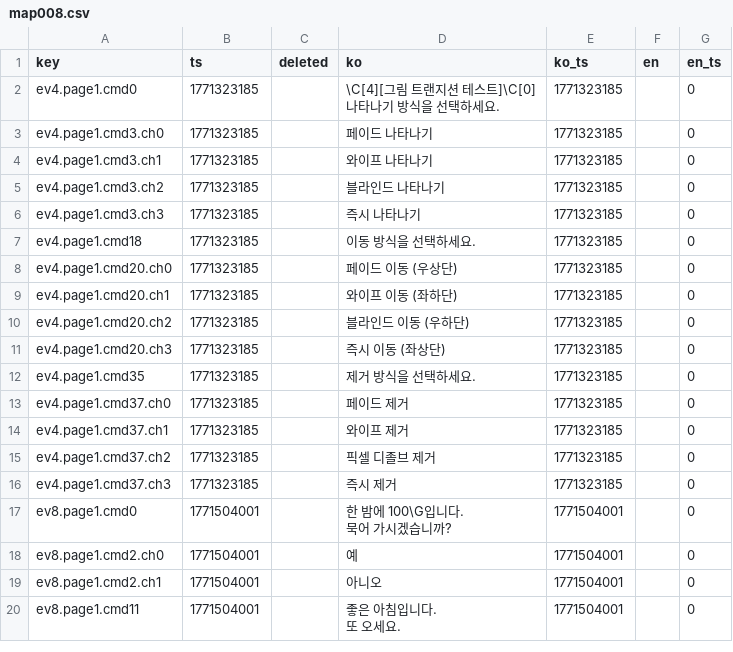
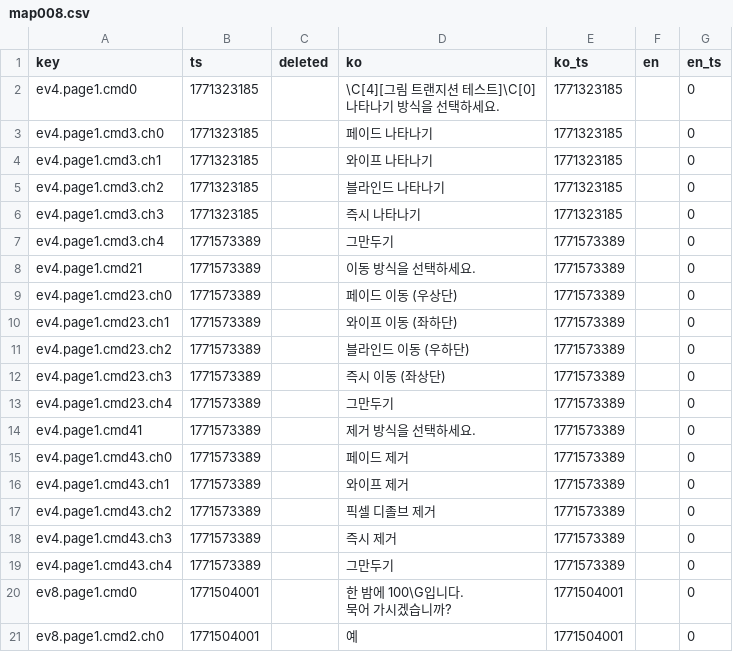
Before and after one commit to gosuni2025/rpgmaker-demo, a CSV file: languages/maps/map008.csv, drawn as a sheet; only a part is shown; the shorter side is filled out with more unchanged rows; the diff covers the shown part only.

```diff
--- a/languages/maps/map008.csv
+++ b/languages/maps/map008.csv
@@ -7,12 +7,15 @@ ev4.page1.cmd3.ch2,1771323185,,블라인드 나타나기,1771323185,,0
 ev4.page1.cmd3.ch3,1771323185,,즉시 나타나기,1771323185,,0
-ev4.page1.cmd18,1771323185,,이동 방식을 선택하세요.,1771323185,,0
-ev4.page1.cmd20.ch0,1771323185,,페이드 이동 (우상단),1771323185,,0
-ev4.page1.cmd20.ch1,1771323185,,와이프 이동 (좌하단),1771323185,,0
-ev4.page1.cmd20.ch2,1771323185,,블라인드 이동 (우하단),1771323185,,0
-ev4.page1.cmd20.ch3,1771323185,,즉시 이동 (좌상단),1771323185,,0
-ev4.page1.cmd35,1771323185,,제거 방식을 선택하세요.,1771323185,,0
-ev4.page1.cmd37.ch0,1771323185,,페이드 제거,1771323185,,0
-ev4.page1.cmd37.ch1,1771323185,,와이프 제거,1771323185,,0
-ev4.page1.cmd37.ch2,1771323185,,픽셀 디졸브 제거,1771323185,,0
-ev4.page1.cmd37.ch3,1771323185,,즉시 제거,1771323185,,0
+ev4.page1.cmd3.ch4,1771573389,,그만두기,1771573389,,0
+ev4.page1.cmd21,1771573389,,이동 방식을 선택하세요.,1771573389,,0
+ev4.page1.cmd23.ch0,1771573389,,페이드 이동 (우상단),1771573389,,0
+ev4.page1.cmd23.ch1,1771573389,,와이프 이동 (좌하단),1771573389,,0
+ev4.page1.cmd23.ch2,1771573389,,블라인드 이동 (우하단),1771573389,,0
+ev4.page1.cmd23.ch3,1771573389,,즉시 이동 (좌상단),1771573389,,0
+ev4.page1.cmd23.ch4,1771573389,,그만두기,1771573389,,0
+ev4.page1.cmd41,1771573389,,제거 방식을 선택하세요.,1771573389,,0
+ev4.page1.cmd43.ch0,1771573389,,페이드 제거,1771573389,,0
+ev4.page1.cmd43.ch1,1771573389,,와이프 제거,1771573389,,0
+ev4.page1.cmd43.ch2,1771573389,,픽셀 디졸브 제거,1771573389,,0
+ev4.page1.cmd43.ch3,1771573389,,즉시 제거,1771573389,,0
+ev4.page1.cmd43.ch4,1771573389,,그만두기,1771573389,,0
 ev8.page1.cmd0,1771504001,,"한 밤에 100\G입니다.
```
Also changed, not shown: 15 added rows and 4 removed rows elsewhere in this file, 5 other files.
